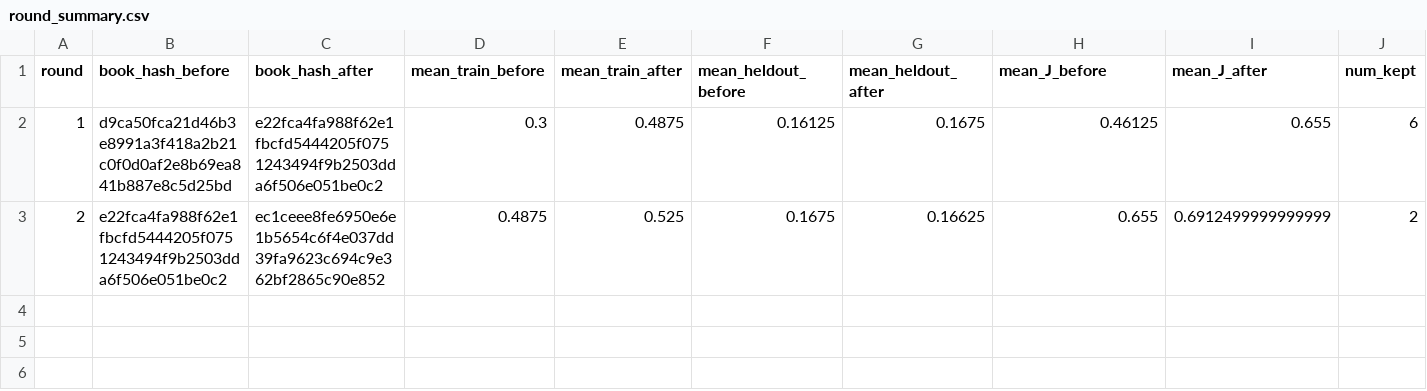
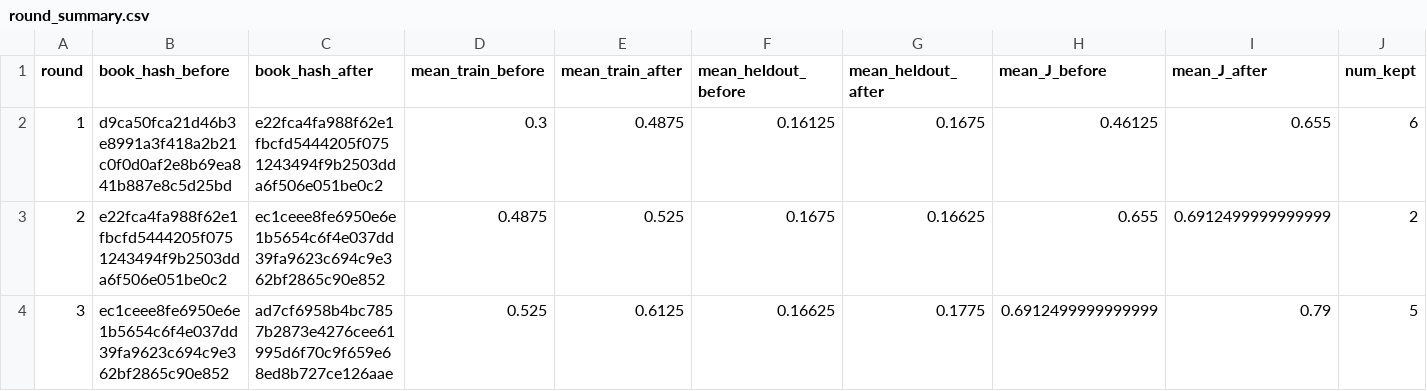
Before and after one commit to steven7woo/RLAD, a CSV file: work_zsw/research/round_summary.csv, drawn as a sheet; only a part is shown; rows hold the shown columns only; the diff names each change by its address in the sheet, - before the commit and + after, or states it on an @@ line.

Commit message:
autoresearch: hinter round 003

```diff
--- a/work_zsw/research/round_summary.csv
+++ b/work_zsw/research/round_summary.csv
+row 4: 3 | ec1ceee8fe6950e6e1b5654c6f4e037dd39fa9623c694c9e362bf2865c90e852 | ad7cf6958b4bc7857b2873e4276cee61995d6f70c9f659e68ed8b727ce126aae | 0.525 | 0.6125 | 0.16625 | 0.1775 | 0.6912499999999999 | 0.79 | 5
```
Also changed, not shown: 6 other files.
